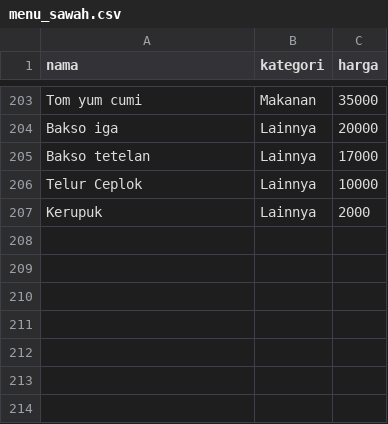
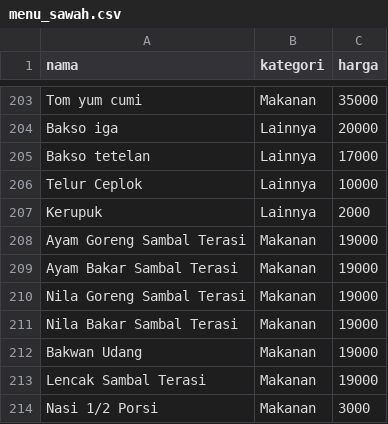
Before and after one commit to Sismoyoo/cibaicibi, a CSV file: menu_sawah.csv, drawn as a sheet; only a part is shown, gaps mark what is left out.

Commit message:
Update menu_sawah.csv

```diff
--- a/menu_sawah.csv
+++ b/menu_sawah.csv
@@ -207 +207,8 @@ Telur Ceplok,Lainnya,10000
 Kerupuk,Lainnya,2000
+Ayam Goreng Sambal Terasi,Makanan,19000
+Ayam Bakar Sambal Terasi,Makanan,19000
+Nila Goreng Sambal Terasi,Makanan,19000
+Nila Bakar Sambal Terasi,Makanan,19000
+Bakwan Udang,Makanan,19000
+Lencak Sambal Terasi,Makanan,19000
+Nasi 1/2 Porsi,Makanan,3000
```
